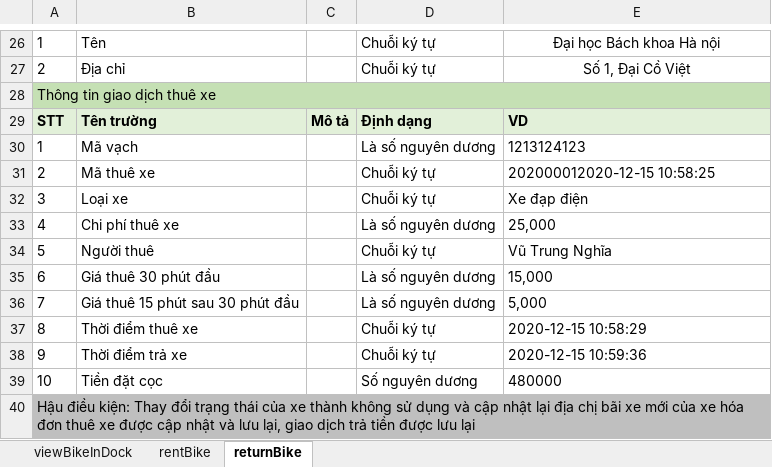
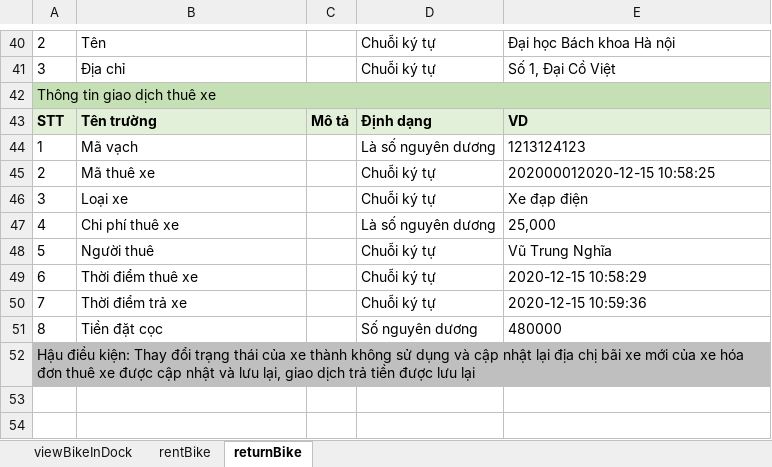
Before and after one commit to vutrungnghiahust99/TKXDPM.KSTN.20201-08, an Excel workbook: RequirementsAnalysis/UseCaseSpecification.xlsx, sheet returnBike, drawn as a sheet; only a part is shown, gaps mark what is left out; values as stored, in another font and other column widths than the file's, no borders; removed rows and columns are numbered as before the commit, all else as after; the diff covers the shown part only; the diff names each change by its address in the sheet, - before the commit and + after, or states it on an @@ line.

```diff
--- a/RequirementsAnalysis/UseCaseSpecification.xlsx (sheet returnBike)
+++ b/RequirementsAnalysis/UseCaseSpecification.xlsx (sheet returnBike)
-A40: 1
+A40: 2
-E40:E41 alignment: center
+E40:E41 alignment: left
-A41: 2
+A41: 3
-row 35: 6 | Giá thuê 30 phút đầu |  | Là số nguyên dương | 15,000
-row 36: 7 | Giá thuê 15 phút sau 30 phút đầu |  | Là số nguyên dương | 5,000
-A49: 8
+A49: 6
-A50: 9
+A50: 7
-A51: 10
+A51: 8
```
Also changed, not shown: 14 added rows and 19 edited cells elsewhere in this sheet, sheet viewBikeInDock, sheet rentBike, 6 other files.
